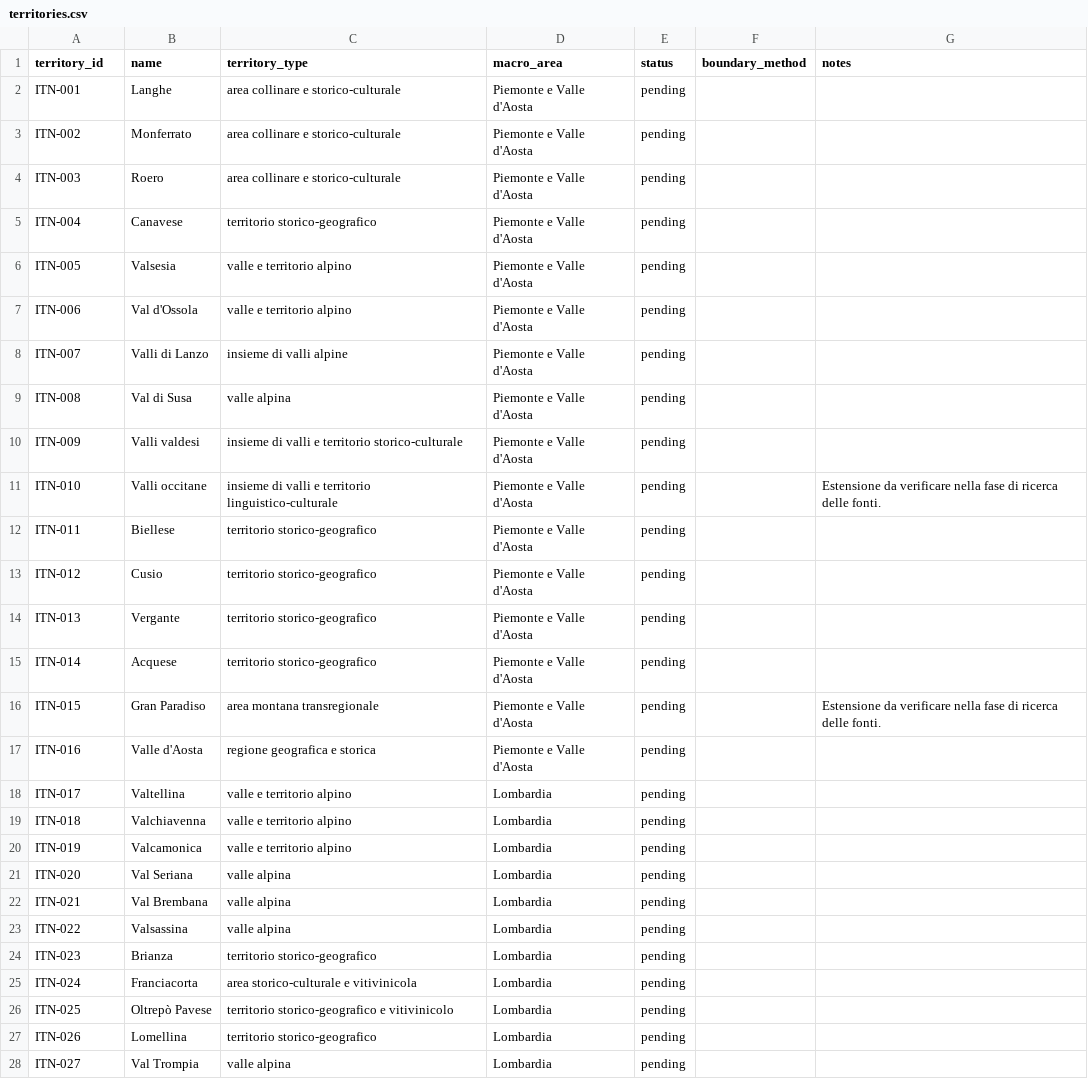
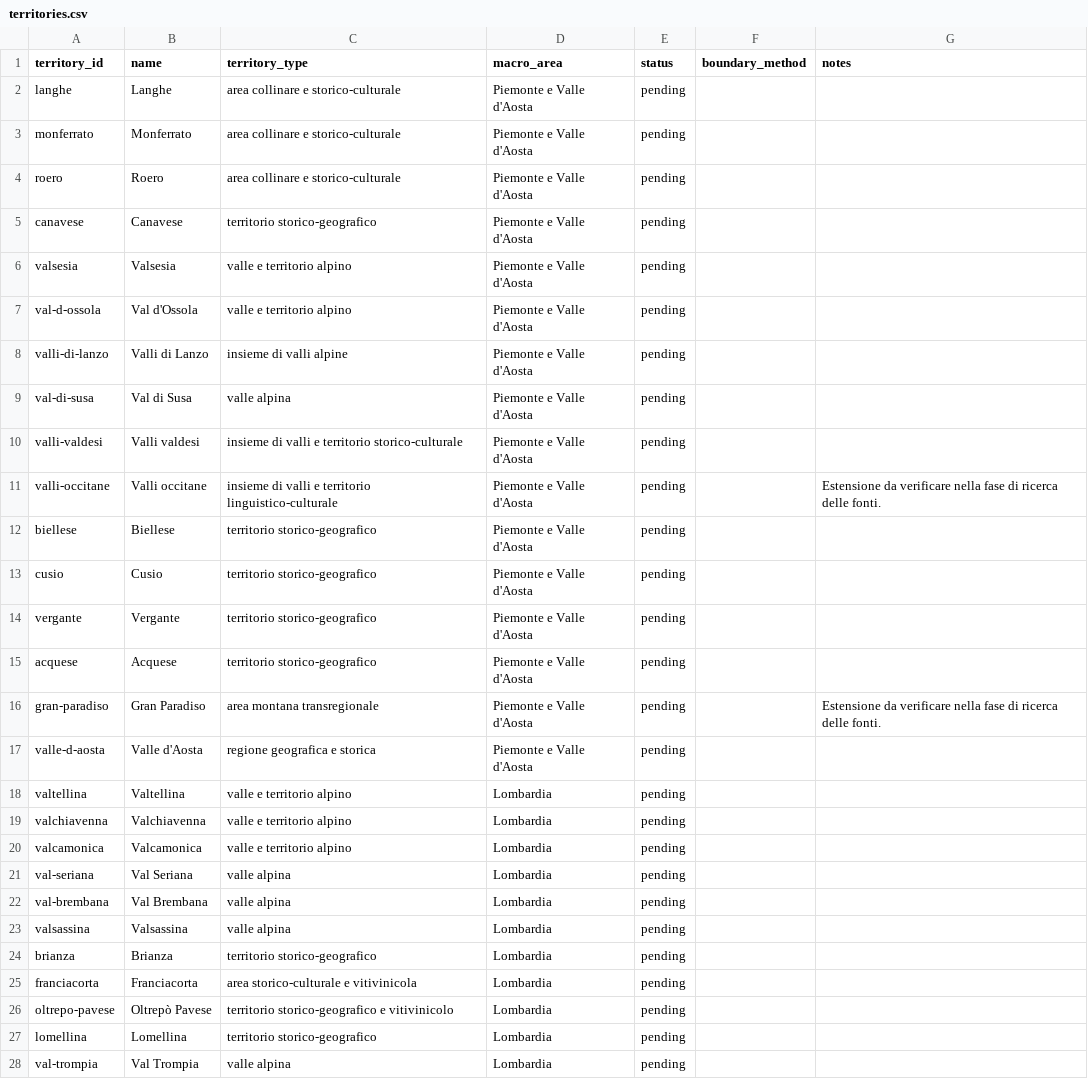
Before and after one commit to jobonaf/northern-italy-geographical-areas, a CSV file: data/territories.csv, drawn as a sheet; only a part is shown; the diff covers the shown part only.

```diff
--- a/data/territories.csv
+++ b/data/territories.csv
@@ -1,28 +1,28 @@
 territory_id,name,territory_type,macro_area,status,boundary_method,notes
-ITN-001,Langhe,area collinare e storico-culturale,Piemonte e Valle d'Aosta,pending,,
-ITN-002,Monferrato,area collinare e storico-culturale,Piemonte e Valle d'Aosta,pending,,
-ITN-003,Roero,area collinare e storico-culturale,Piemonte e Valle d'Aosta,pending,,
-ITN-004,Canavese,territorio storico-geografico,Piemonte e Valle d'Aosta,pending,,
-ITN-005,Valsesia,valle e territorio alpino,Piemonte e Valle d'Aosta,pending,,
-ITN-006,Val d'Ossola,valle e territorio alpino,Piemonte e Valle d'Aosta,pending,,
-ITN-007,Valli di Lanzo,insieme di valli alpine,Piemonte e Valle d'Aosta,pending,,
-ITN-008,Val di Susa,valle alpina,Piemonte e Valle d'Aosta,pending,,
-ITN-009,Valli valdesi,insieme di valli e territorio storico-culturale,Piemonte e Valle d'Aosta,pending,,
-ITN-010,Valli occitane,insieme di valli e territorio linguistico-culturale,Piemonte e Valle d'Aosta,pending,,Estensione da verificare nella fase di ricerca delle fonti.
-ITN-011,Biellese,territorio storico-geografico,Piemonte e Valle d'Aosta,pending,,
-ITN-012,Cusio,territorio storico-geografico,Piemonte e Valle d'Aosta,pending,,
-ITN-013,Vergante,territorio storico-geografico,Piemonte e Valle d'Aosta,pending,,
-ITN-014,Acquese,territorio storico-geografico,Piemonte e Valle d'Aosta,pending,,
-ITN-015,Gran Paradiso,area montana transregionale,Piemonte e Valle d'Aosta,pending,,Estensione da verificare nella fase di ricerca delle fonti.
-ITN-016,Valle d'Aosta,regione geografica e storica,Piemonte e Valle d'Aosta,pending,,
-ITN-017,Valtellina,valle e territorio alpino,Lombardia,pending,,
-ITN-018,Valchiavenna,valle e territorio alpino,Lombardia,pending,,
-ITN-019,Valcamonica,valle e territorio alpino,Lombardia,pending,,
-ITN-020,Val Seriana,valle alpina,Lombardia,pending,,
-ITN-021,Val Brembana,valle alpina,Lombardia,pending,,
-ITN-022,Valsassina,valle alpina,Lombardia,pending,,
-ITN-023,Brianza,territorio storico-geografico,Lombardia,pending,,
-ITN-024,Franciacorta,area storico-culturale e vitivinicola,Lombardia,pending,,
-ITN-025,Oltrepò Pavese,territorio storico-geografico e vitivinicolo,Lombardia,pending,,
-ITN-026,Lomellina,territorio storico-geografico,Lombardia,pending,,
-ITN-027,Val Trompia,valle alpina,Lombardia,pending,,
+langhe,Langhe,area collinare e storico-culturale,Piemonte e Valle d'Aosta,pending,,
+monferrato,Monferrato,area collinare e storico-culturale,Piemonte e Valle d'Aosta,pending,,
+roero,Roero,area collinare e storico-culturale,Piemonte e Valle d'Aosta,pending,,
+canavese,Canavese,territorio storico-geografico,Piemonte e Valle d'Aosta,pending,,
+valsesia,Valsesia,valle e territorio alpino,Piemonte e Valle d'Aosta,pending,,
+val-d-ossola,Val d'Ossola,valle e territorio alpino,Piemonte e Valle d'Aosta,pending,,
+valli-di-lanzo,Valli di Lanzo,insieme di valli alpine,Piemonte e Valle d'Aosta,pending,,
+val-di-susa,Val di Susa,valle alpina,Piemonte e Valle d'Aosta,pending,,
+valli-valdesi,Valli valdesi,insieme di valli e territorio storico-culturale,Piemonte e Valle d'Aosta,pending,,
+valli-occitane,Valli occitane,insieme di valli e territorio linguistico-culturale,Piemonte e Valle d'Aosta,pending,,Estensione da verificare nella fase di ricerca delle fonti.
+biellese,Biellese,territorio storico-geografico,Piemonte e Valle d'Aosta,pending,,
+cusio,Cusio,territorio storico-geografico,Piemonte e Valle d'Aosta,pending,,
+vergante,Vergante,territorio storico-geografico,Piemonte e Valle d'Aosta,pending,,
+acquese,Acquese,territorio storico-geografico,Piemonte e Valle d'Aosta,pending,,
+gran-paradiso,Gran Paradiso,area montana transregionale,Piemonte e Valle d'Aosta,pending,,Estensione da verificare nella fase di ricerca delle fonti.
+valle-d-aosta,Valle d'Aosta,regione geografica e storica,Piemonte e Valle d'Aosta,pending,,
+valtellina,Valtellina,valle e territorio alpino,Lombardia,pending,,
+valchiavenna,Valchiavenna,valle e territorio alpino,Lombardia,pending,,
+valcamonica,Valcamonica,valle e territorio alpino,Lombardia,pending,,
+val-seriana,Val Seriana,valle alpina,Lombardia,pending,,
+val-brembana,Val Brembana,valle alpina,Lombardia,pending,,
+valsassina,Valsassina,valle alpina,Lombardia,pending,,
+brianza,Brianza,territorio storico-geografico,Lombardia,pending,,
+franciacorta,Franciacorta,area storico-culturale e vitivinicola,Lombardia,pending,,
+oltrepo-pavese,Oltrepò Pavese,territorio storico-geografico e vitivinicolo,Lombardia,pending,,
+lomellina,Lomellina,territorio storico-geografico,Lombardia,pending,,
+val-trompia,Val Trompia,valle alpina,Lombardia,pending,,
```
Also changed, not shown: 43 edited cells elsewhere in this file, 3 other files.
